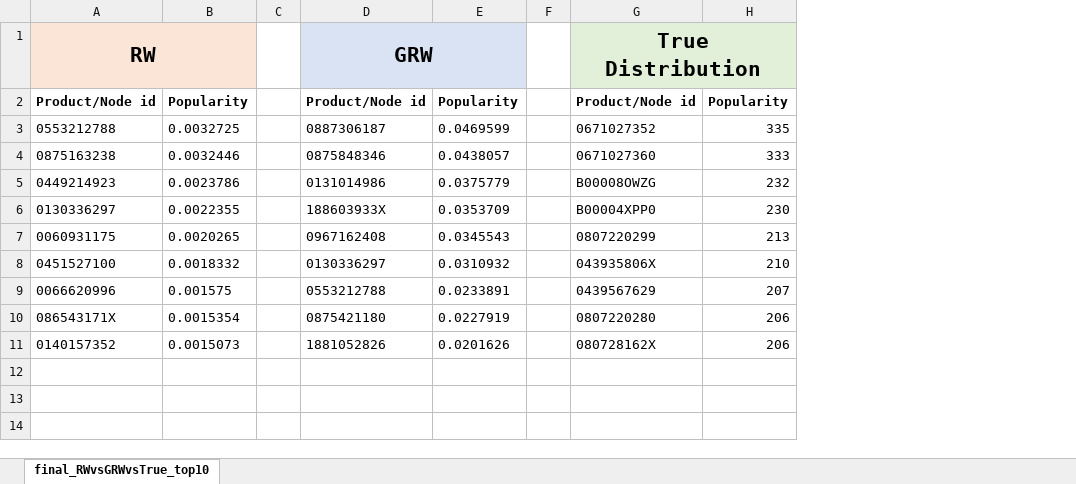
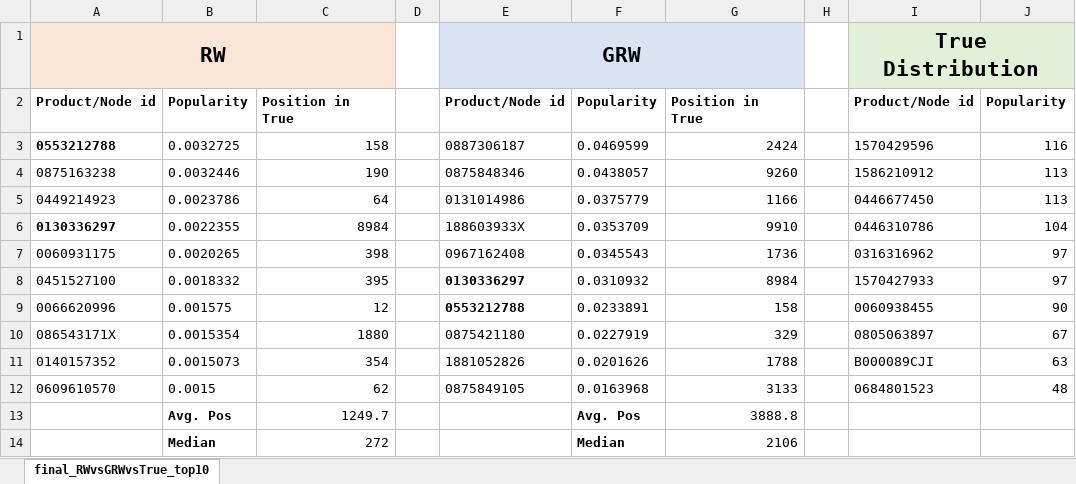
Before and after one commit to kPsarakis/Complex-Networks-Final-Project-Group11, an Excel workbook: data/results/final_RWvsGRWvsTrue_top10.xlsx, sheet final_RWvsGRWvsTrue_top10, drawn as a sheet; values as stored, in another font and other column widths than the file's, no borders; removed rows and columns are numbered as before the commit, all else as after; the diff names each change by its address in the sheet, - before the commit and + after, or states it on an @@ line.

```diff
--- a/data/results/final_RWvsGRWvsTrue_top10.xlsx (sheet final_RWvsGRWvsTrue_top10)
+++ b/data/results/final_RWvsGRWvsTrue_top10.xlsx (sheet final_RWvsGRWvsTrue_top10)
+column C, rows 2-11: Position in True | 158 | 190 | 64 | 8984 | 398 | 395 | 12 | 1880 | 354
+column G, rows 2-11: Position in True | 2424 | 9260 | 1166 | 9910 | 1736 | 8984 | 158 | 329 | 1788
-column G, rows 1-11: True Distribution | Product/Node id | 0671027352 | 0671027360 | B00008OWZG | B00004XPP0 | 0807220299 | 043935806X | 0439567629 | 0807220280 | 080728162X
-column H, rows 2-11: Popularity | 335 | 333 | 232 | 230 | 213 | 210 | 207 | 206 | 206
+column I, rows 1-11: True Distribution | Product/Node id | 1570429596 | 1586210912 | 0446677450 | 0446310786 | 0316316962 | 1570427933 | 0060938455 | 0805063897 | B000089CJI
+column J, rows 2-11: Popularity | 116 | 113 | 113 | 104 | 97 | 97 | 90 | 67 | 63
-A3 bold: off
+A3 bold: on
-A6 bold: off
+A6 bold: on
-E8:E9 bold: off
+E8:E9 bold: on
+row 12: 0609610570 | 0.0015 | 62 |  | 0875849105 | 0.0163968 | 3133 |  | 0684801523 | 48
+row 13:  | Avg. Pos | 1249.7 |  |  | Avg. Pos | 3888.8
+row 14:  | Median | 272 |  |  | Median | 2106
```
Also changed, not shown: 1 other file.
